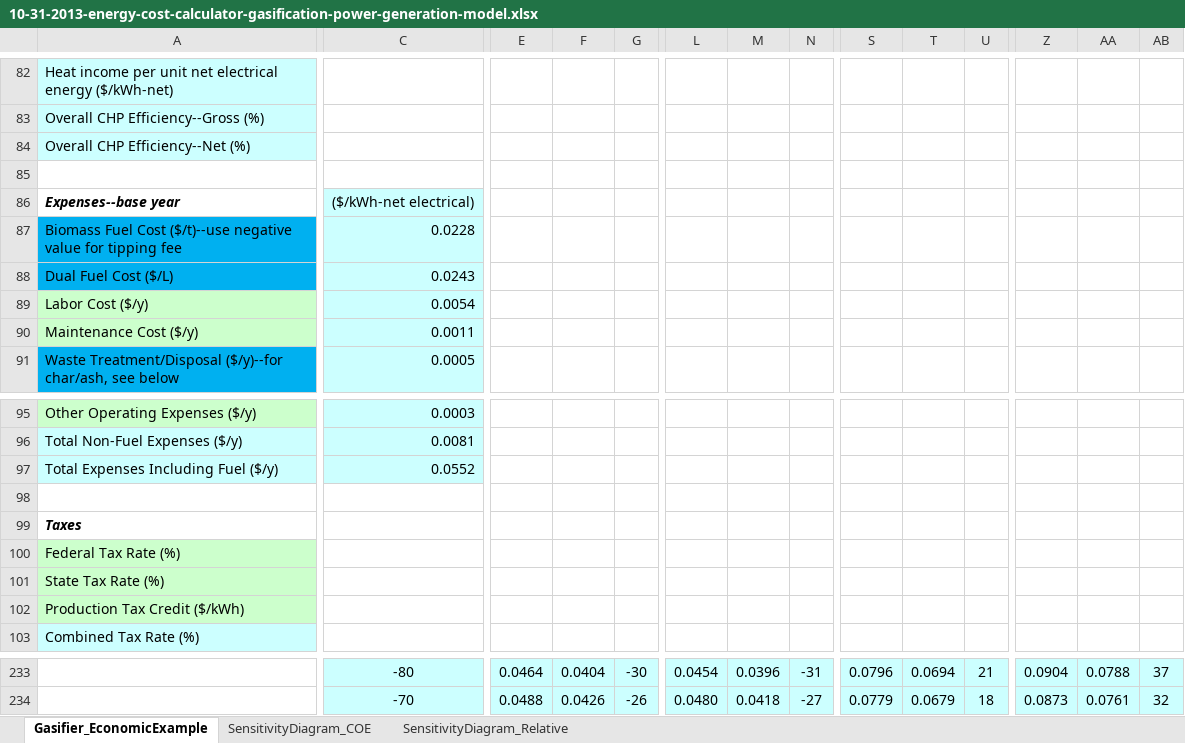
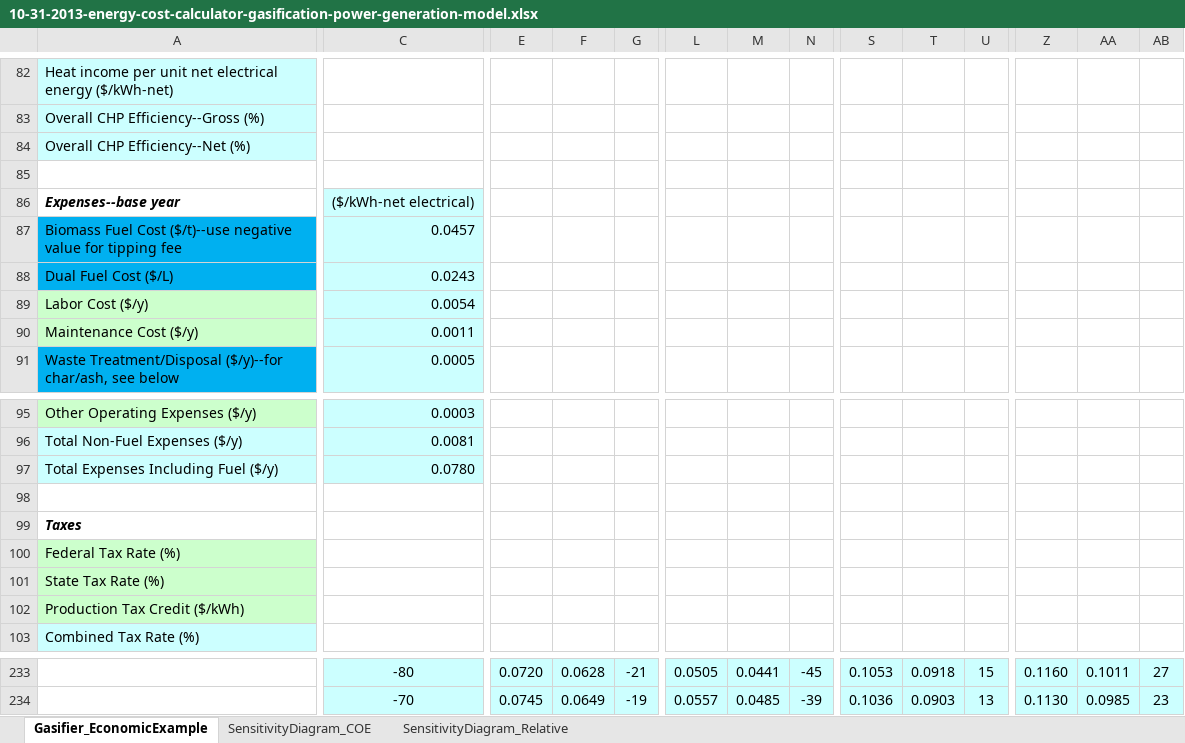
Before and after one commit to liany36/technoeconomic-assessment, an Excel workbook: docs/10-31-2013-energy-cost-calculator-gasification-power-generation-model.xlsx, sheet Gasifier_EconomicExample, drawn as a sheet; only a part is shown, gaps mark what is left out; values as stored, in another font and other column widths than the file's, no borders; charts and pictures not drawn; the diff covers the shown part only; the diff names each change by its address in the sheet, - before the commit and + after, or states it on an @@ line.

```diff
--- a/docs/10-31-2013-energy-cost-calculator-gasification-power-generation-model.xlsx (sheet Gasifier_EconomicExample)
+++ b/docs/10-31-2013-energy-cost-calculator-gasification-power-generation-model.xlsx (sheet Gasifier_EconomicExample)
-C87: 0.0228
+C87: 0.0457
-C97: 0.0552
+C97: 0.0780
-E233: 0.0464
+E233: 0.0720
-F233: 0.0404
+F233: 0.0628
-G233: -30
+G233: -21
-L233: 0.0454
+L233: 0.0505
-M233: 0.0396
+M233: 0.0441
-N233: -31
+N233: -45
-S233: 0.0796
+S233: 0.1053
-T233: 0.0694
+T233: 0.0918
-U233: 21
+U233: 15
-Z233: 0.0904
+Z233: 0.1160
-AA233: 0.0788
+AA233: 0.1011
-AB233: 37
+AB233: 27
-E234: 0.0488
+E234: 0.0745
-F234: 0.0426
+F234: 0.0649
-G234: -26
+G234: -19
-L234: 0.0480
+L234: 0.0557
-M234: 0.0418
+M234: 0.0485
-N234: -27
+N234: -39
-S234: 0.0779
+S234: 0.1036
-T234: 0.0679
+T234: 0.0903
-U234: 18
+U234: 13
-Z234: 0.0873
+Z234: 0.1130
-AA234: 0.0761
+AA234: 0.0985
-AB234: 32
+AB234: 23
```
Also changed, not shown: 4 added rows, 4 removed rows, 481 edited cells and cell formats elsewhere in this sheet, charts or pictures, 1 other file.
